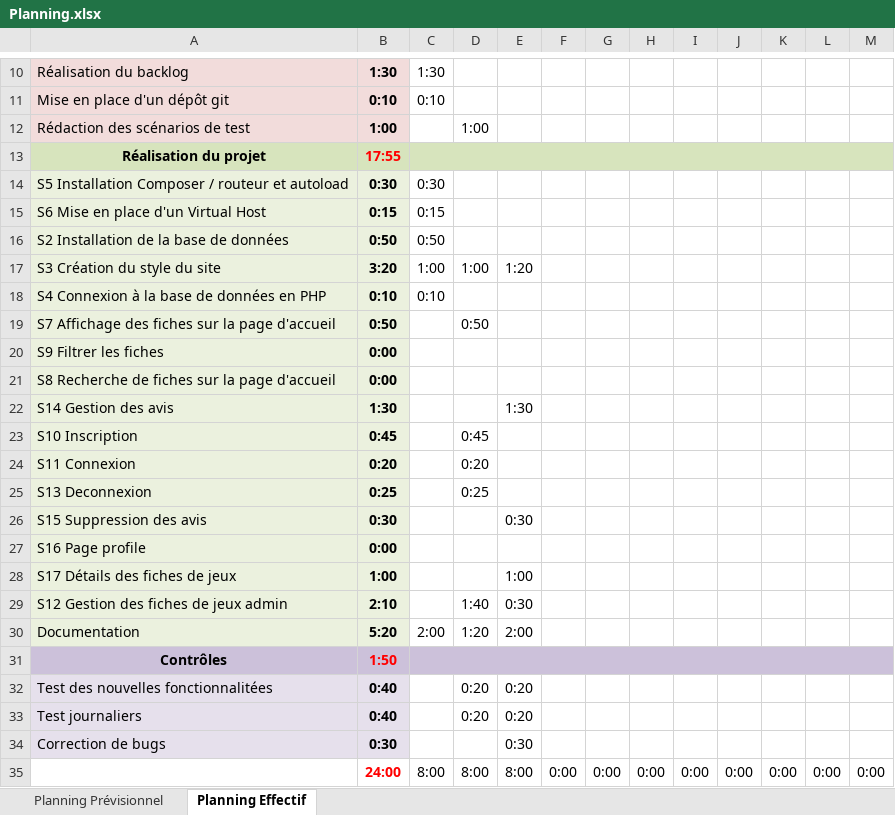
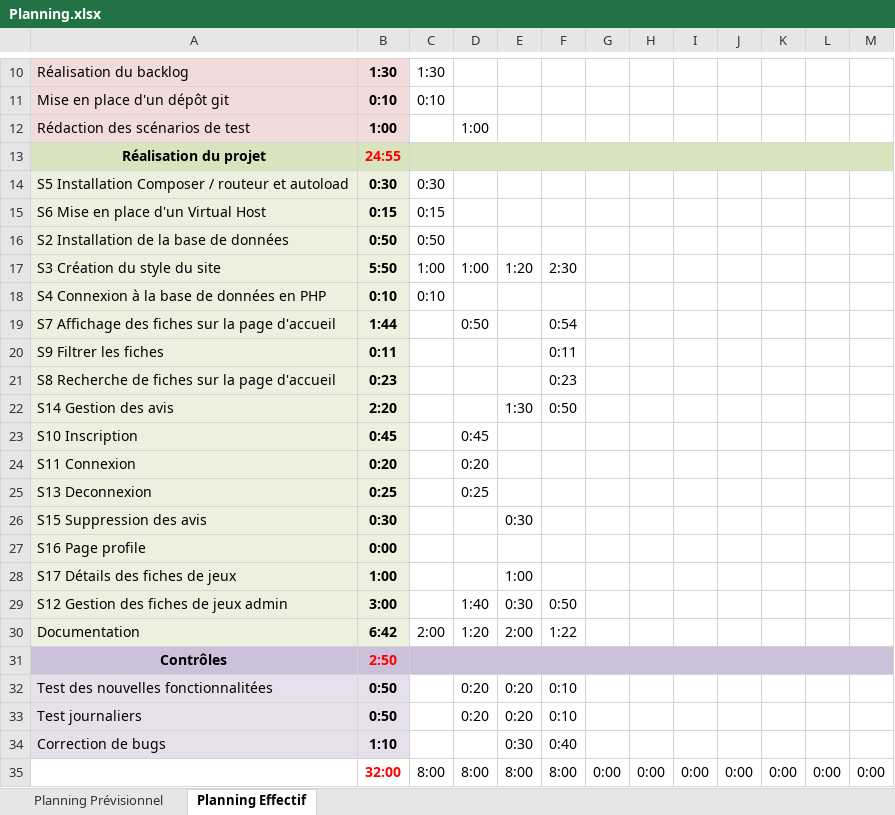
Before and after one commit to Lucbil54/ShareGames, an Excel workbook: Documentations/Planning.xlsx, sheet Planning Effectif, drawn as a sheet; only a part is shown, gaps mark what is left out; values as stored, in another font and other column widths than the file's, no borders; conditional formats not drawn; the diff names each change by its address in the sheet, - before the commit and + after, or states it on an @@ line.

Commit message:
Jour 4
Techniques :
- Création page de jeux avec filtrage par date et recherche
- Affichage des 10 meilleurs jeux sur l'accueil avec la fonction de calcul de moyenne
- Modification fiche de jeu et avis
Documentation :
- Avancement de la documentation

```diff
--- a/Documentations/Planning.xlsx (sheet Planning Effectif)
+++ b/Documentations/Planning.xlsx (sheet Planning Effectif)
-B13: 17:55
+B13: 24:55
-B17: 3:20
+B17: 5:50
-F17: (empty)
+F17: 2:30
-B19: 0:50
+B19: 1:44
-F19: (empty)
+F19: 0:54
-B20: 0:00
+B20: 0:11
-F20: (empty)
+F20: 0:11
-B21: 0:00
+B21: 0:23
-F21: (empty)
+F21: 0:23
-B22: 1:30
+B22: 2:20
-F22: (empty)
+F22: 0:50
-B29: 2:10
+B29: 3:00
-F29: (empty)
+F29: 0:50
-B30: 5:20
+B30: 6:42
-F30: (empty)
+F30: 1:22
-B31: 1:50
+B31: 2:50
-B32:B33: 0:40
+B32:B33: 0:50
-F32:F33: (empty)
+F32:F33: 0:10
-B34: 0:30
+B34: 1:10
-F34: (empty)
+F34: 0:40
-B35: 24:00
+B35: 32:00
-F35: 0:00
+F35: 8:00
```
Also changed, not shown: 30 other files.
